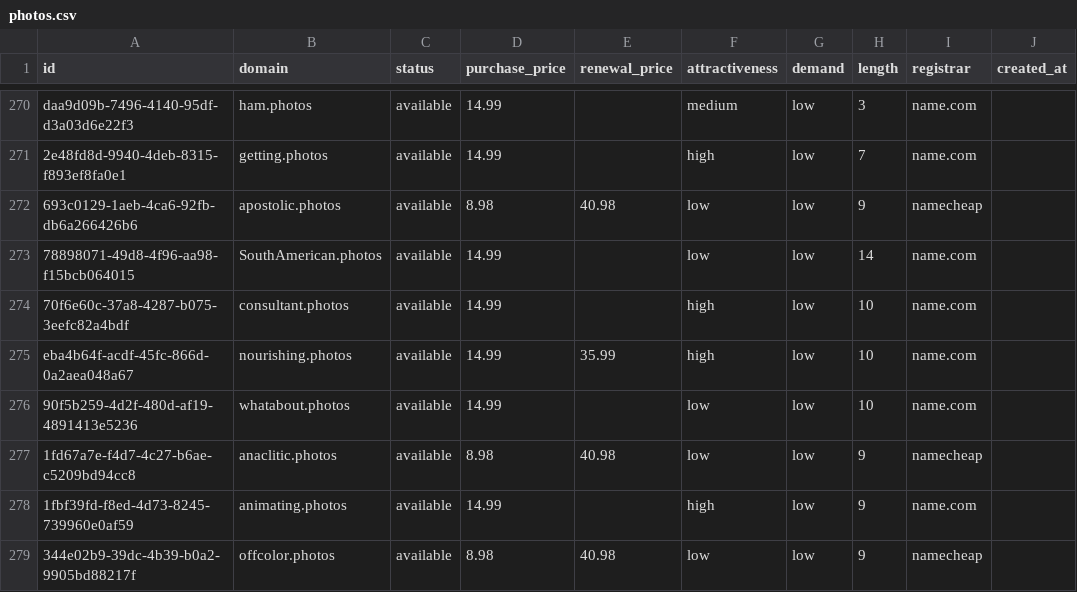
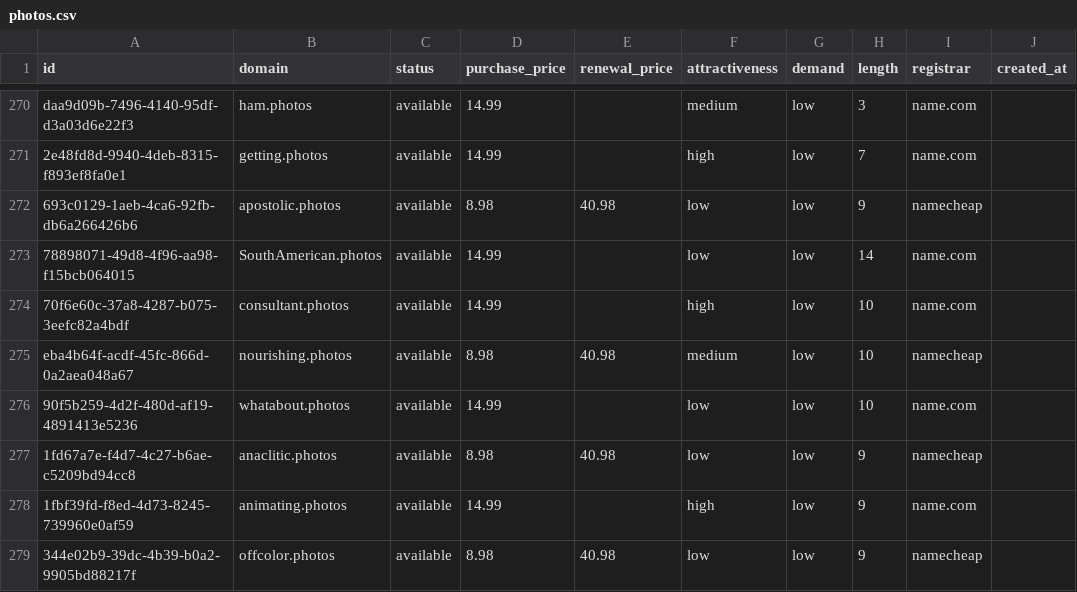
Before and after one commit to UniqueDomains/photos-oneword-domains, a CSV file: photos.csv, drawn as a sheet; only a part is shown, gaps mark what is left out; the diff names each change by its address in the sheet, - before the commit and + after, or states it on an @@ line.

Commit message:
Domains update

```diff
--- a/photos.csv
+++ b/photos.csv
-D275 (purchase_price): 14.99
+D275 (purchase_price): 8.98
-E275 (renewal_price): 35.99
+E275 (renewal_price): 40.98
-F275 (attractiveness): high
+F275 (attractiveness): medium
-I275 (registrar): name.com
+I275 (registrar): namecheap
```
Also changed, not shown: 4 other files.
